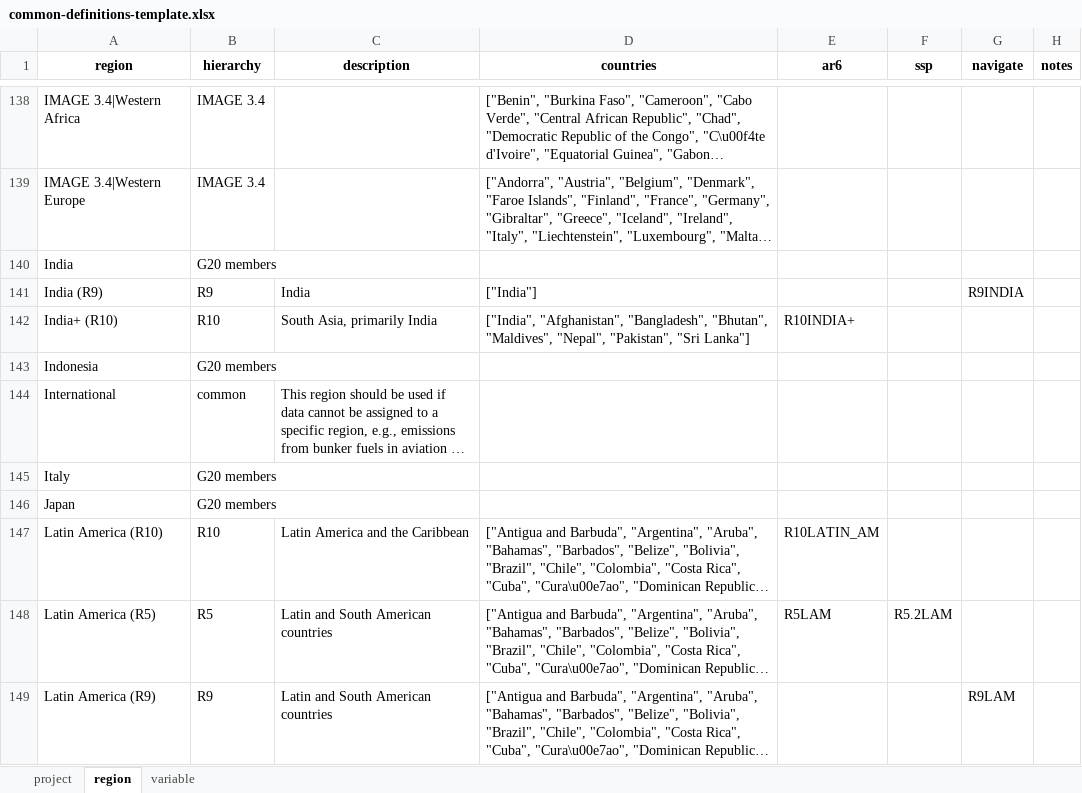
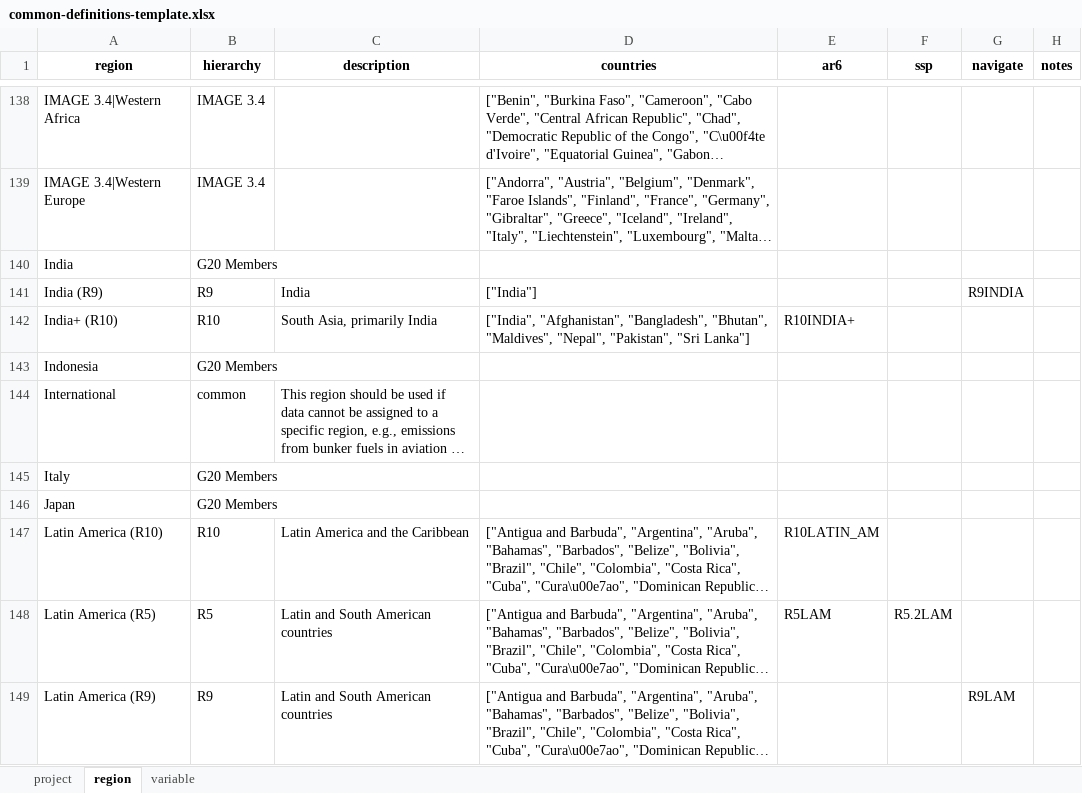
Before and after one commit to GCAM-KAIST/gcamreport-kaist, an Excel workbook: inst/extdata/template/GCAM7.0/common-definitions-template.xlsx, sheet region, drawn as a sheet; only a part is shown, gaps mark what is left out; long unchanged cells end in …; values as stored, in another font and other column widths than the file's, no borders; the diff covers the shown part only; the diff names each change by its address in the sheet, - before the commit and + after, or states it on an @@ line.

Commit message:
ComDef: update template

```diff
--- a/inst/extdata/template/GCAM7.0/common-definitions-template.xlsx (sheet region)
+++ b/inst/extdata/template/GCAM7.0/common-definitions-template.xlsx (sheet region)
-B140 (hierarchy): G20 members
+B140 (hierarchy): G20 Members
-B143 (hierarchy): G20 members
+B143 (hierarchy): G20 Members
-B145:B146 (hierarchy): G20 members
+B145:B146 (hierarchy): G20 Members
```
Also changed, not shown: 35 added rows and 33 edited cells elsewhere in this sheet, sheet variable, sheet project, inst/extdata/template/GCAM7.1/common-definitions-template.xlsx, inst/extdata/template/GCAM7.2/common-definitions-template.xlsx, 9 other files.
